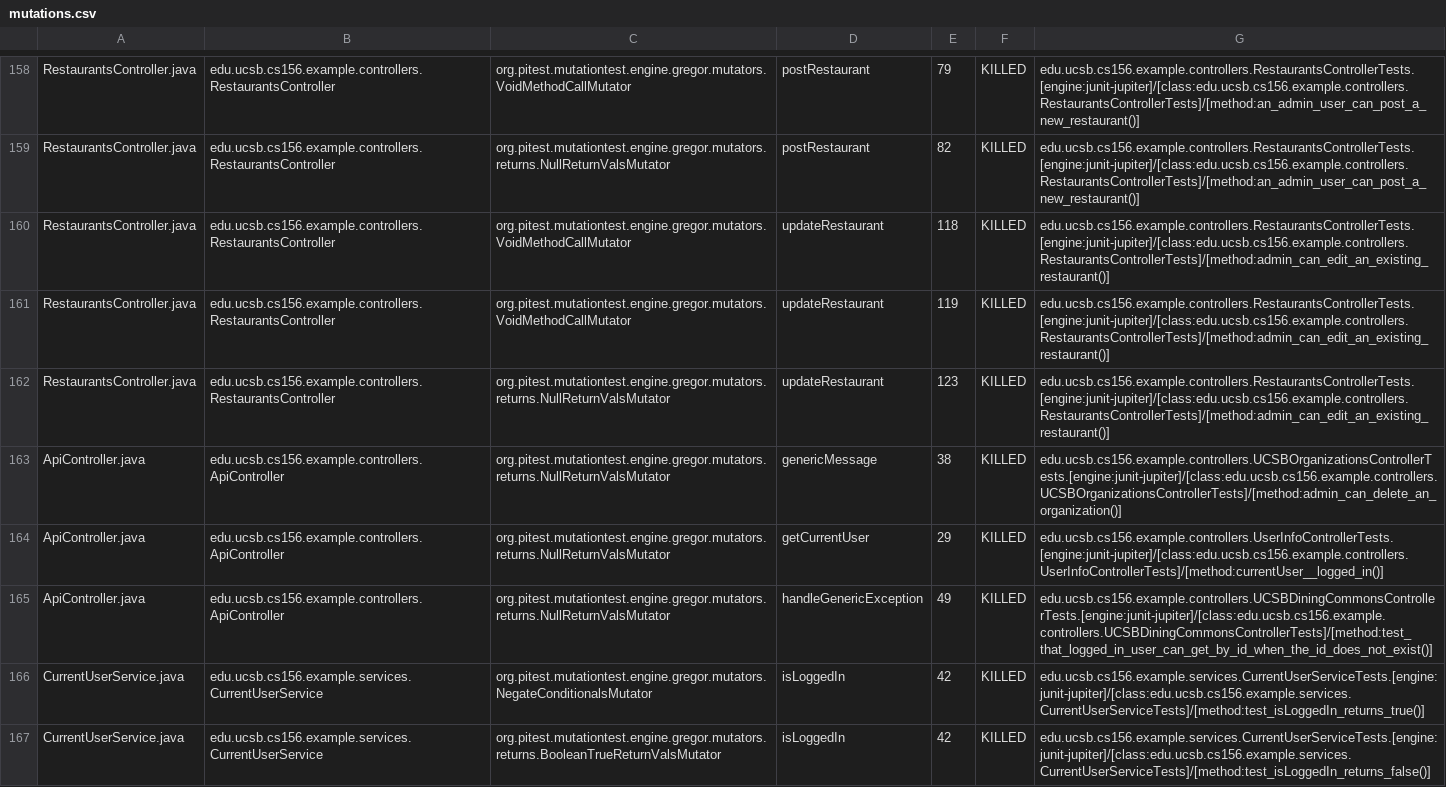
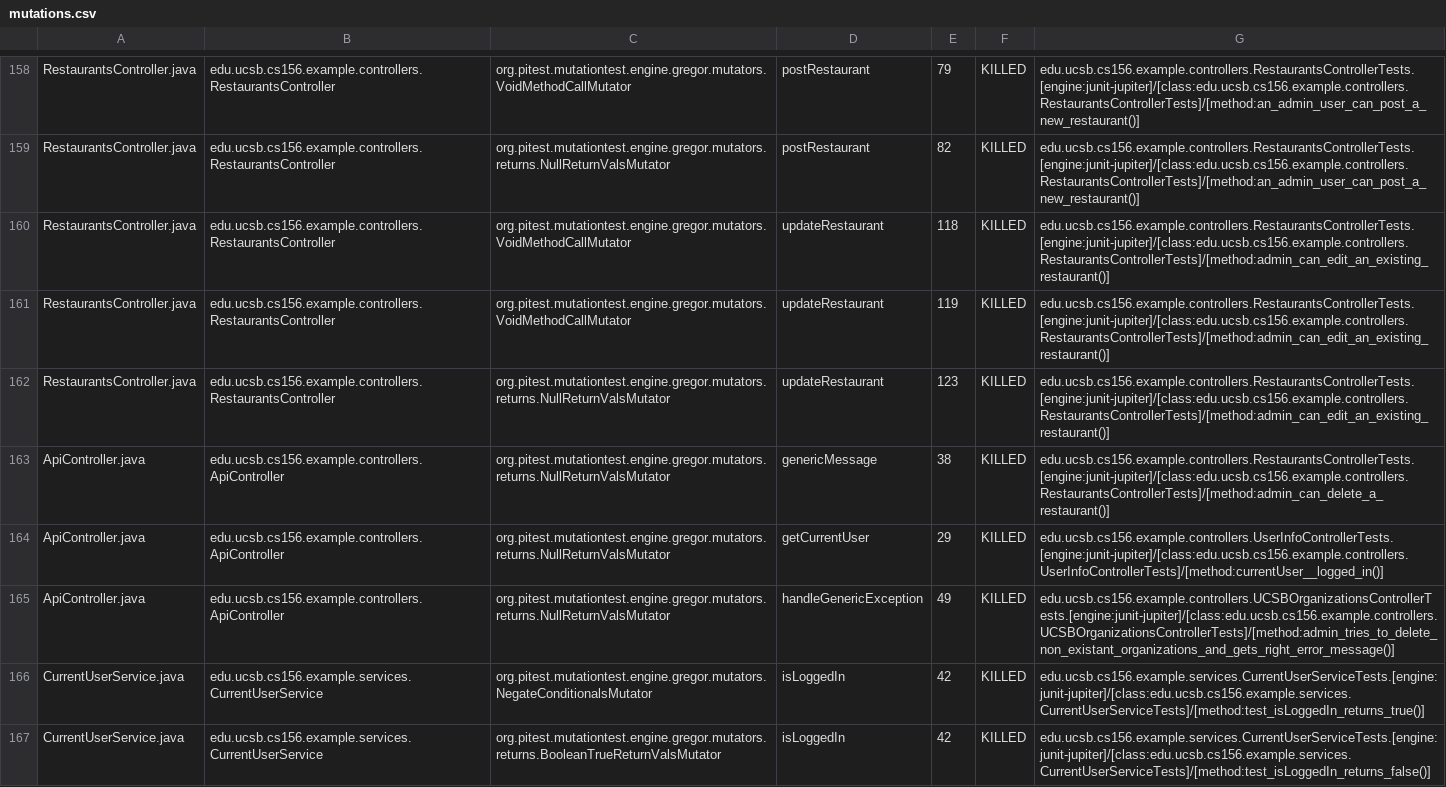
Before and after one commit to ucsb-cs156-f24/team02-f24-05, a CSV file: prs/85/pitest/mutations.csv, drawn as a sheet; only a part is shown, gaps mark what is left out.

Commit message:
Deploying to gh-pages from @ ucsb-cs156-f24/team02-f24-05@d5100bdbd53baaddf9ae7814e7d42c4dd45d5a80 🚀

```diff
--- a/prs/85/pitest/mutations.csv
+++ b/prs/85/pitest/mutations.csv
@@ -162,5 +162,5 @@ RestaurantsController.java,edu.ucsb.cs156.example.controllers.RestaurantsControl
 RestaurantsController.java,edu.ucsb.cs156.example.controllers.RestaurantsController,org.pitest.mutationtest.engine.gregor.mutators.returns.NullReturnValsMutator,updateRestaurant,123,KILLED,edu.ucsb.cs156.example.controllers.RestaurantsControllerTests.[engine:junit-jupiter]/[class:edu.ucsb.cs156.example.controllers.RestaurantsControllerTests]/[method:admin_can_edit_an_existing_restaurant()]
-ApiController.java,edu.ucsb.cs156.example.controllers.ApiController,org.pitest.mutationtest.engine.gregor.mutators.returns.NullReturnValsMutator,genericMessage,38,KILLED,edu.ucsb.cs156.example.controllers.UCSBOrganizationsControllerTests.[engine:junit-jupiter]/[class:edu.ucsb.cs156.example.controllers.UCSBOrganizationsControllerTests]/[method:admin_can_delete_an_organization()]
+ApiController.java,edu.ucsb.cs156.example.controllers.ApiController,org.pitest.mutationtest.engine.gregor.mutators.returns.NullReturnValsMutator,genericMessage,38,KILLED,edu.ucsb.cs156.example.controllers.RestaurantsControllerTests.[engine:junit-jupiter]/[class:edu.ucsb.cs156.example.controllers.RestaurantsControllerTests]/[method:admin_can_delete_a_restaurant()]
 ApiController.java,edu.ucsb.cs156.example.controllers.ApiController,org.pitest.mutationtest.engine.gregor.mutators.returns.NullReturnValsMutator,getCurrentUser,29,KILLED,edu.ucsb.cs156.example.controllers.UserInfoControllerTests.[engine:junit-jupiter]/[class:edu.ucsb.cs156.example.controllers.UserInfoControllerTests]/[method:currentUser__logged_in()]
-ApiController.java,edu.ucsb.cs156.example.controllers.ApiController,org.pitest.mutationtest.engine.gregor.mutators.returns.NullReturnValsMutator,handleGenericException,49,KILLED,edu.ucsb.cs156.example.controllers.UCSBDiningCommonsControllerTests.[engine:junit-jupiter]/[class:edu.ucsb.cs156.example.controllers.UCSBDiningCommonsControllerTests]/[method:test_that_logged_in_user_can_get_by_id_when_the_id_does_not_exist()]
+ApiController.java,edu.ucsb.cs156.example.controllers.ApiController,org.pitest.mutationtest.engine.gregor.mutators.returns.NullReturnValsMutator,handleGenericException,49,KILLED,edu.ucsb.cs156.example.controllers.UCSBOrganizationsControllerTests.[engine:junit-jupiter]/[class:edu.ucsb.cs156.example.controllers.UCSBOrganizationsControllerTests]/[method:admin_tries_to_delete_non_existant_organizations_and_gets_right_error_message()]
 CurrentUserService.java,edu.ucsb.cs156.example.services.CurrentUserService,org.pitest.mutationtest.engine.gregor.mutators.NegateConditionalsMutator,isLoggedIn,42,KILLED,edu.ucsb.cs156.example.services.CurrentUserServiceTests.[engine:junit-jupiter]/[class:edu.ucsb.cs156.example.services.CurrentUserServiceTests]/[method:test_isLoggedIn_returns_true()]
```
Also changed, not shown: 17 other files.
